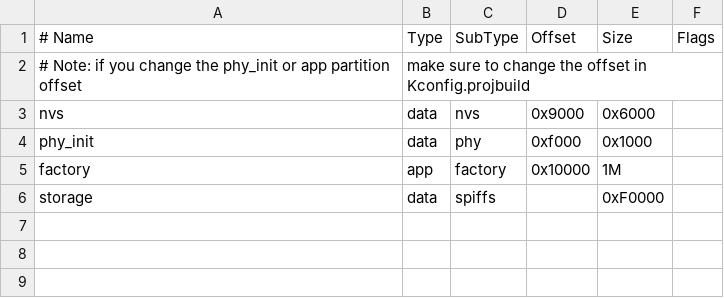
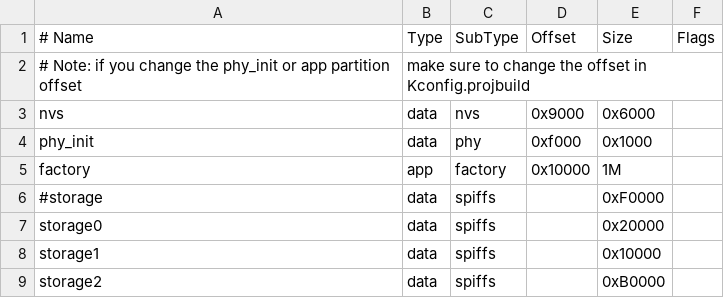
Before and after one commit to nopnop2002/esp-idf-ili9340, a CSV file: partitions.csv, drawn as a sheet.

```diff
--- a/partitions.csv
+++ b/partitions.csv
@@ -5,2 +5,5 @@ phy_init, data, phy,     0xf000,  0x1000,
 factory,  app,  factory, 0x10000, 1M,
-storage,  data, spiffs,  ,        0xF0000,
+#storage,  data, spiffs,  ,        0xF0000,
+storage0, data, spiffs,  ,        0x20000,
+storage1, data, spiffs,  ,        0x10000,
+storage2, data, spiffs,  ,        0xB0000,
```
Also changed, not shown: 27 other files.
